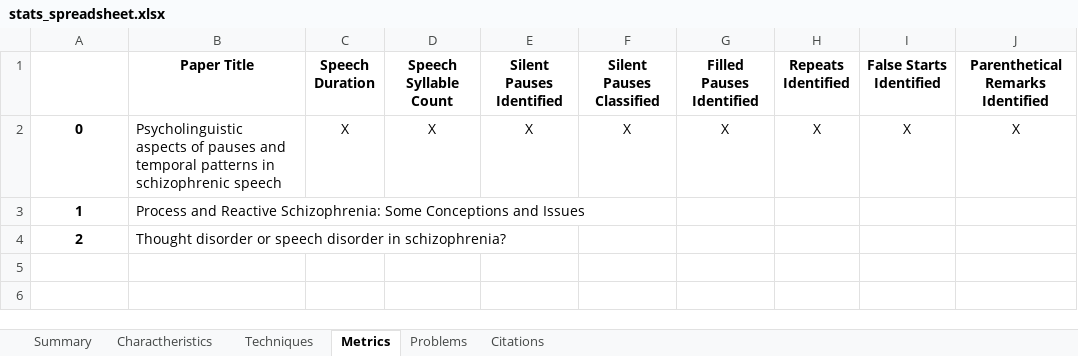
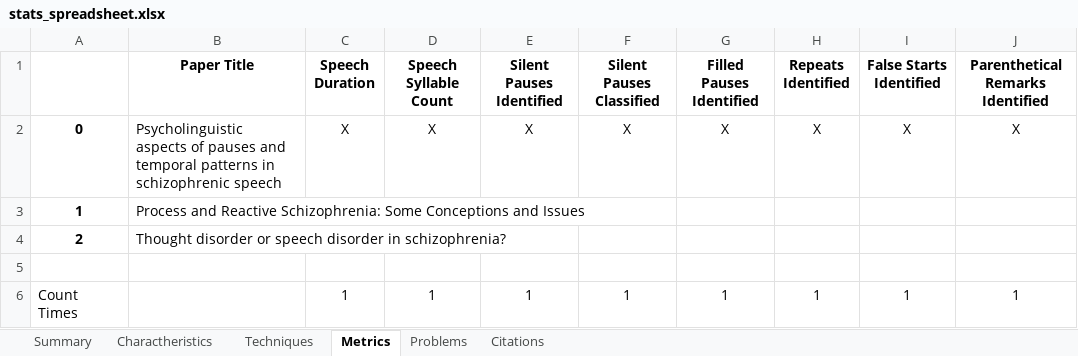
Before and after one commit to Sousa99/DMEIC-2122, an Excel workbook: papers/stats/stats_spreadsheet.xlsx, sheet Metrics, drawn as a sheet; values as stored, in another font and other column widths than the file's, no borders; the diff names each change by its address in the sheet, - before the commit and + after, or states it on an @@ line.

Commit message:
Created first Paper Critique 🎉 Created script for initializing a template Changed python code for spreadsheet now it displays count, sum and mean

```diff
--- a/papers/stats/stats_spreadsheet.xlsx (sheet Metrics)
+++ b/papers/stats/stats_spreadsheet.xlsx (sheet Metrics)
+row 5: (empty)
+row 6: Count Times |  | 1 | 1 | 1 | 1 | 1 | 1 | 1 | 1
```
Also changed, not shown: sheet Charactheristics, sheet Techniques, sheet Problems, sheet Summary, sheet Citations, 4 other files.
